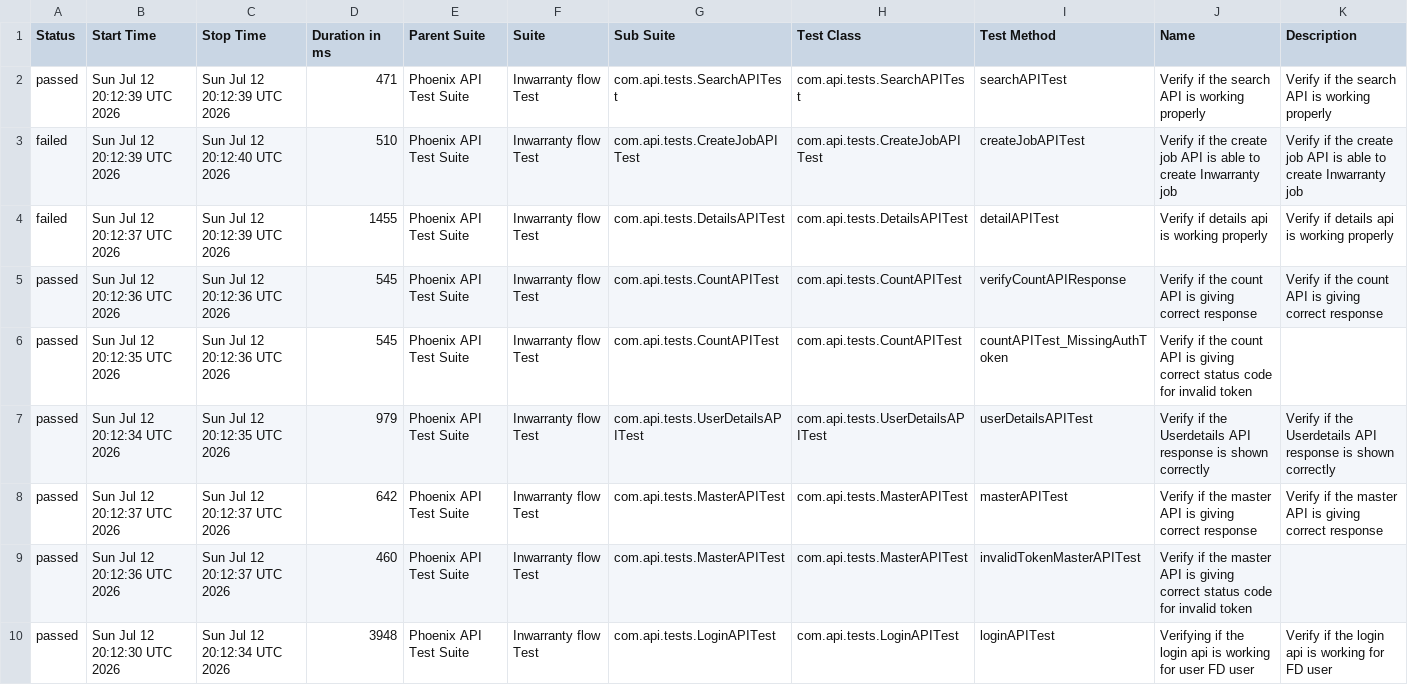
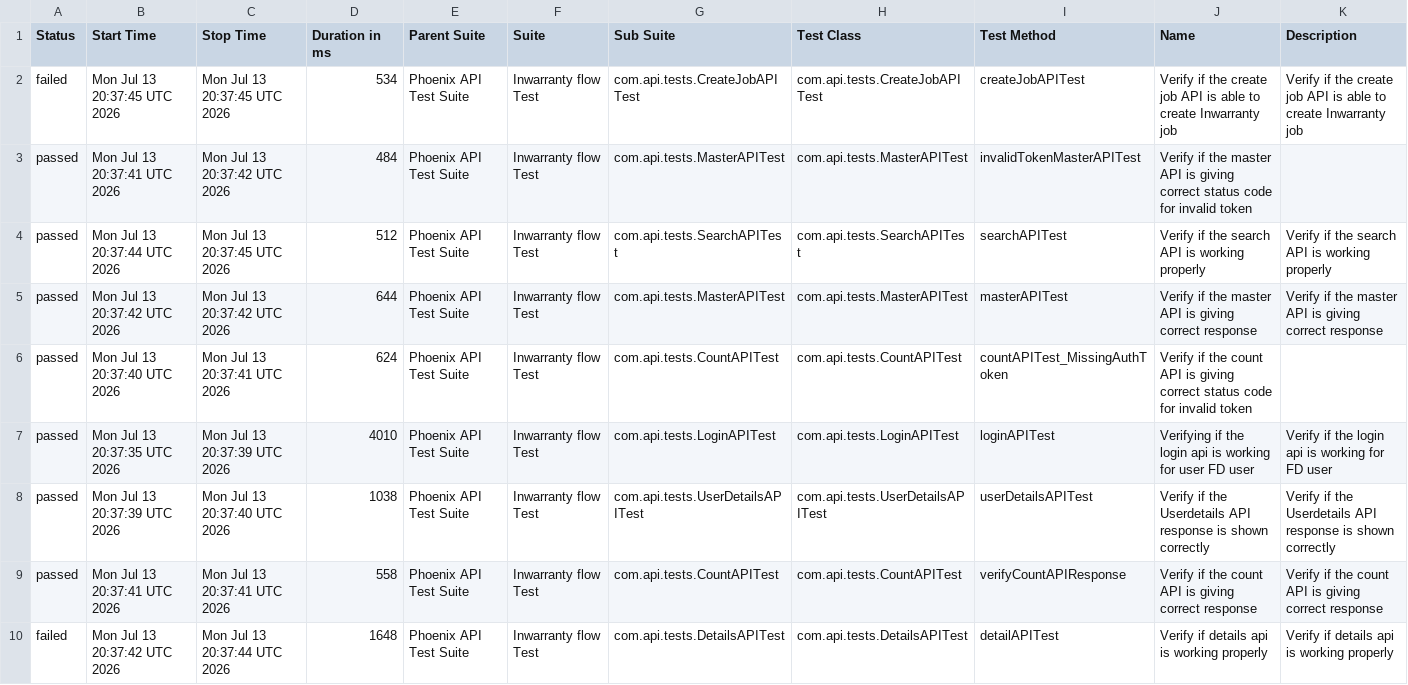
Before and after one commit to srinivaskinik/AutomationFramework-Phoenix-RestAssured, a CSV file: data/suites.csv, drawn as a sheet.

```diff
--- a/data/suites.csv
+++ b/data/suites.csv
@@ -1,10 +1,10 @@
 "Status","Start Time","Stop Time","Duration in ms","Parent Suite","Suite","Sub Suite","Test Class","Test Method","Name","Description"
-"passed","Sun Jul 12 20:12:39 UTC 2026","Sun Jul 12 20:12:39 UTC 2026","471","Phoenix API Test Suite","Inwarranty flow Test","com.api.tests.SearchAPITest","com.api.tests.SearchAPITest","searchAPITest","Verify if the search API is working properly","Verify if the search API is working properly"
-"failed","Sun Jul 12 20:12:39 UTC 2026","Sun Jul 12 20:12:40 UTC 2026","510","Phoenix API Test Suite","Inwarranty flow Test","com.api.tests.CreateJobAPITest","com.api.tests.CreateJobAPITest","createJobAPITest","Verify if the create job API is able to create Inwarranty job","Verify if the create job API is able to create Inwarranty job"
-"failed","Sun Jul 12 20:12:37 UTC 2026","Sun Jul 12 20:12:39 UTC 2026","1455","Phoenix API Test Suite","Inwarranty flow Test","com.api.tests.DetailsAPITest","com.api.tests.DetailsAPITest","detailAPITest","Verify if details api is working properly","Verify if details api is working properly"
-"passed","Sun Jul 12 20:12:36 UTC 2026","Sun Jul 12 20:12:36 UTC 2026","545","Phoenix API Test Suite","Inwarranty flow Test","com.api.tests.CountAPITest","com.api.tests.CountAPITest","verifyCountAPIResponse","Verify if the count API is giving correct response","Verify if the count API is giving correct response"
-"passed","Sun Jul 12 20:12:35 UTC 2026","Sun Jul 12 20:12:36 UTC 2026","545","Phoenix API Test Suite","Inwarranty flow Test","com.api.tests.CountAPITest","com.api.tests.CountAPITest","countAPITest_MissingAuthToken","Verify if the count API is giving correct status code for invalid token",""
-"passed","Sun Jul 12 20:12:34 UTC 2026","Sun Jul 12 20:12:35 UTC 2026","979","Phoenix API Test Suite","Inwarranty flow Test","com.api.tests.UserDetailsAPITest","com.api.tests.UserDetailsAPITest","userDetailsAPITest","Verify if the Userdetails API response is shown correctly","Verify if the Userdetails API response is shown correctly"
-"passed","Sun Jul 12 20:12:37 UTC 2026","Sun Jul 12 20:12:37 UTC 2026","642","Phoenix API Test Suite","Inwarranty flow Test","com.api.tests.MasterAPITest","com.api.tests.MasterAPITest","masterAPITest","Verify if the master API is giving correct response","Verify if the master API is giving correct response"
-"passed","Sun Jul 12 20:12:36 UTC 2026","Sun Jul 12 20:12:37 UTC 2026","460","Phoenix API Test Suite","Inwarranty flow Test","com.api.tests.MasterAPITest","com.api.tests.MasterAPITest","invalidTokenMasterAPITest","Verify if the master API is giving correct status code for invalid token",""
-"passed","Sun Jul 12 20:12:30 UTC 2026","Sun Jul 12 20:12:34 UTC 2026","3948","Phoenix API Test Suite","Inwarranty flow Test","com.api.tests.LoginAPITest","com.api.tests.LoginAPITest","loginAPITest","Verifying if the login api is working for user FD user","Verify if the login api is working for FD user"
+"failed","Mon Jul 13 20:37:45 UTC 2026","Mon Jul 13 20:37:45 UTC 2026","534","Phoenix API Test Suite","Inwarranty flow Test","com.api.tests.CreateJobAPITest","com.api.tests.CreateJobAPITest","createJobAPITest","Verify if the create job API is able to create Inwarranty job","Verify if the create job API is able to create Inwarranty job"
+"passed","Mon Jul 13 20:37:41 UTC 2026","Mon Jul 13 20:37:42 UTC 2026","484","Phoenix API Test Suite","Inwarranty flow Test","com.api.tests.MasterAPITest","com.api.tests.MasterAPITest","invalidTokenMasterAPITest","Verify if the master API is giving correct status code for invalid token",""
+"passed","Mon Jul 13 20:37:44 UTC 2026","Mon Jul 13 20:37:45 UTC 2026","512","Phoenix API Test Suite","Inwarranty flow Test","com.api.tests.SearchAPITest","com.api.tests.SearchAPITest","searchAPITest","Verify if the search API is working properly","Verify if the search API is working properly"
+"passed","Mon Jul 13 20:37:42 UTC 2026","Mon Jul 13 20:37:42 UTC 2026","644","Phoenix API Test Suite","Inwarranty flow Test","com.api.tests.MasterAPITest","com.api.tests.MasterAPITest","masterAPITest","Verify if the master API is giving correct response","Verify if the master API is giving correct response"
+"passed","Mon Jul 13 20:37:40 UTC 2026","Mon Jul 13 20:37:41 UTC 2026","624","Phoenix API Test Suite","Inwarranty flow Test","com.api.tests.CountAPITest","com.api.tests.CountAPITest","countAPITest_MissingAuthToken","Verify if the count API is giving correct status code for invalid token",""
+"passed","Mon Jul 13 20:37:35 UTC 2026","Mon Jul 13 20:37:39 UTC 2026","4010","Phoenix API Test Suite","Inwarranty flow Test","com.api.tests.LoginAPITest","com.api.tests.LoginAPITest","loginAPITest","Verifying if the login api is working for user FD user","Verify if the login api is working for FD user"
+"passed","Mon Jul 13 20:37:39 UTC 2026","Mon Jul 13 20:37:40 UTC 2026","1038","Phoenix API Test Suite","Inwarranty flow Test","com.api.tests.UserDetailsAPITest","com.api.tests.UserDetailsAPITest","userDetailsAPITest","Verify if the Userdetails API response is shown correctly","Verify if the Userdetails API response is shown correctly"
+"passed","Mon Jul 13 20:37:41 UTC 2026","Mon Jul 13 20:37:41 UTC 2026","558","Phoenix API Test Suite","Inwarranty flow Test","com.api.tests.CountAPITest","com.api.tests.CountAPITest","verifyCountAPIResponse","Verify if the count API is giving correct response","Verify if the count API is giving correct response"
+"failed","Mon Jul 13 20:37:42 UTC 2026","Mon Jul 13 20:37:44 UTC 2026","1648","Phoenix API Test Suite","Inwarranty flow Test","com.api.tests.DetailsAPITest","com.api.tests.DetailsAPITest","detailAPITest","Verify if details api is working properly","Verify if details api is working properly"
```
Also changed, not shown: data/behaviors.csv, 58 other files.
